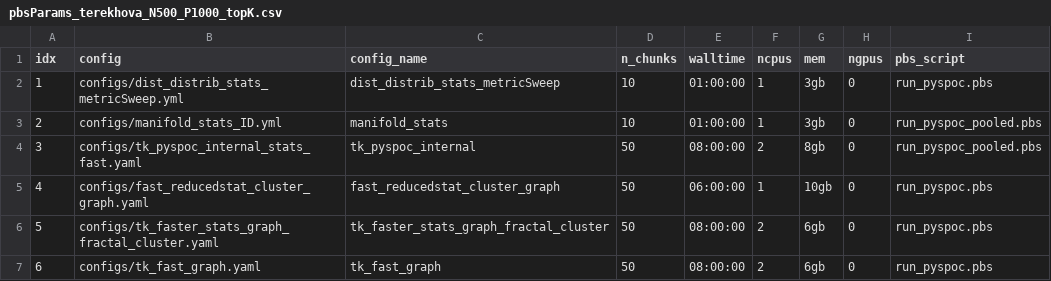
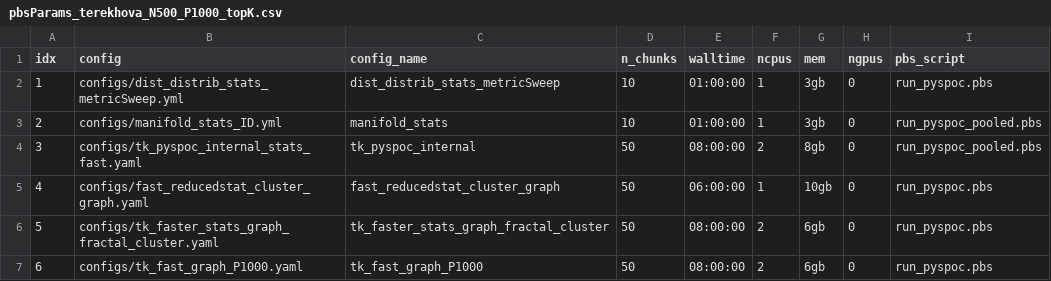
Before and after one commit to cosmicbhejafry/py-spoc, a CSV file: working_analyses/hjResearch_2025/hpc_pyspoc_scripts/pbs_qsub_scripts/resource_files/pbsParams_terekhova_N500_P1000_topK.csv, drawn as a sheet.

```diff
--- a/working_analyses/hjResearch_2025/hpc_pyspoc_scripts/pbs_qsub_scripts/resource_files/pbsParams_terekhova_N500_P1000_topK.csv
+++ b/working_analyses/hjResearch_2025/hpc_pyspoc_scripts/pbs_qsub_scripts/resource_files/pbsParams_terekhova_N500_P1000_topK.csv
@@ -6,2 +6,2 @@ idx,config,config_name,n_chunks,walltime,ncpus,mem,ngpus,pbs_script
 5,configs/tk_faster_stats_graph_fractal_cluster.yaml,tk_faster_stats_graph_fractal_cluster,50,08:00:00,2,6gb,0,run_pyspoc.pbs
-6,configs/tk_fast_graph.yaml,tk_fast_graph,50,08:00:00,2,6gb,0,run_pyspoc.pbs
+6,configs/tk_fast_graph_P1000.yaml,tk_fast_graph_P1000,50,08:00:00,2,6gb,0,run_pyspoc.pbs
```
Also changed, not shown: working_analyses/hjResearch_2025/hpc_pyspoc_scripts/pbs_qsub_scripts/resource_files/pbsParams_syn_data_N1000_P100_10seeds.csv, 24 other files.
